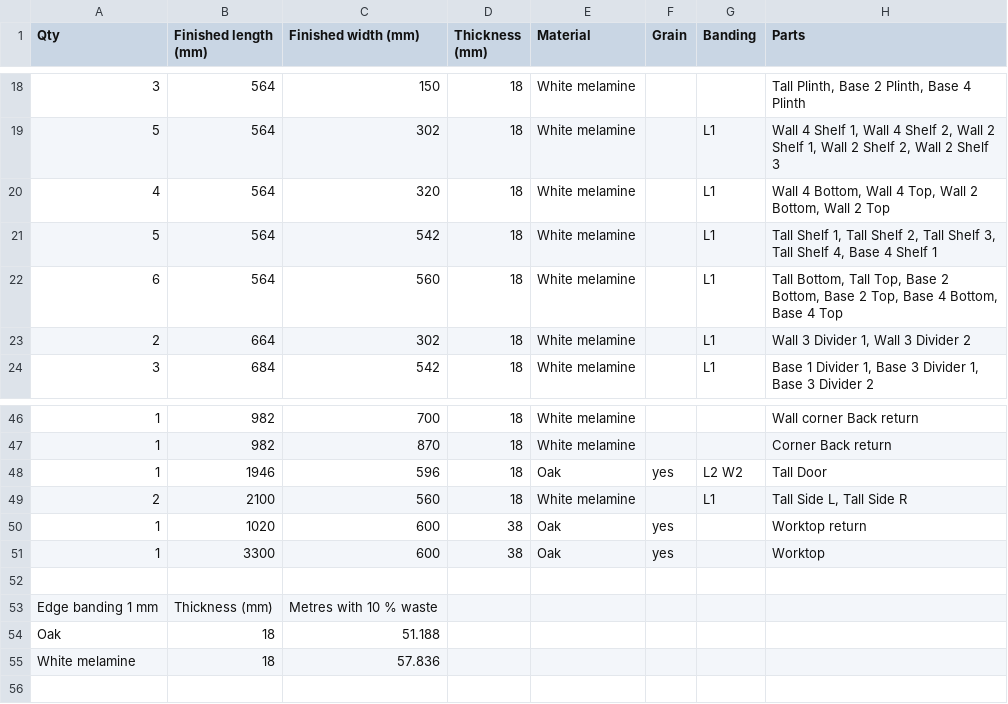
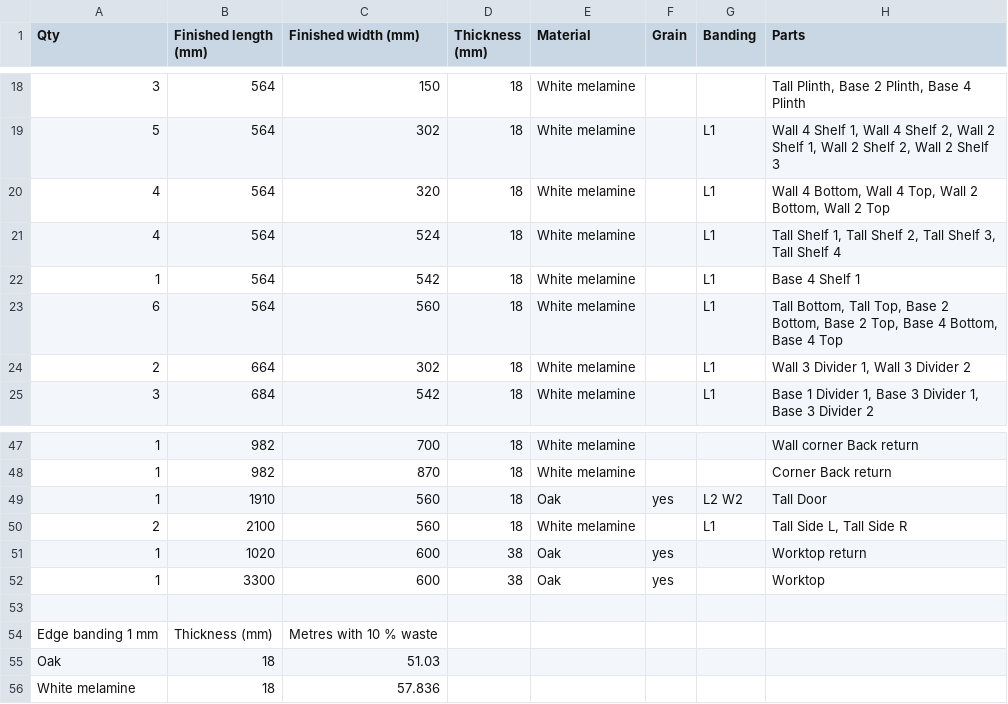
Before and after one commit to TomasDJo/solidcraft-woodwork, a CSV file: examples/kitchen-cutlist.csv, drawn as a sheet; only a part is shown, gaps mark what is left out.

```diff
--- a/examples/kitchen-cutlist.csv
+++ b/examples/kitchen-cutlist.csv
@@ -20,3 +20,4 @@ Qty,Finished length (mm),Finished width (mm),Thickness (mm),Material,Grain,Bandi
 4,564,320,18,"White melamine",,L1,"Wall 4 Bottom, Wall 4 Top, Wall 2 Bottom, Wall 2 Top"
-5,564,542,18,"White melamine",,L1,"Tall Shelf 1, Tall Shelf 2, Tall Shelf 3, Tall Shelf 4, Base 4 Shelf 1"
+4,564,524,18,"White melamine",,L1,"Tall Shelf 1, Tall Shelf 2, Tall Shelf 3, Tall Shelf 4"
+1,564,542,18,"White melamine",,L1,"Base 4 Shelf 1"
 6,564,560,18,"White melamine",,L1,"Tall Bottom, Tall Top, Base 2 Bottom, Base 2 Top, Base 4 Bottom, Base 4 Top"
@@ -47,3 +48,3 @@ Qty,Finished length (mm),Finished width (mm),Thickness (mm),Material,Grain,Bandi
 1,982,870,18,"White melamine",,,"Corner Back return"
-1,1946,596,18,"Oak",yes,L2 W2,"Tall Door"
+1,1910,560,18,"Oak",yes,L2 W2,"Tall Door"
 2,2100,560,18,"White melamine",,L1,"Tall Side L, Tall Side R"
@@ -53,3 +54,3 @@ Qty,Finished length (mm),Finished width (mm),Thickness (mm),Material,Grain,Bandi
 Edge banding 1 mm,Thickness (mm),Metres with 10 % waste
-"Oak",18,51.188
+"Oak",18,51.03
 "White melamine",18,57.836
```
Also changed, not shown: 24 other files.
